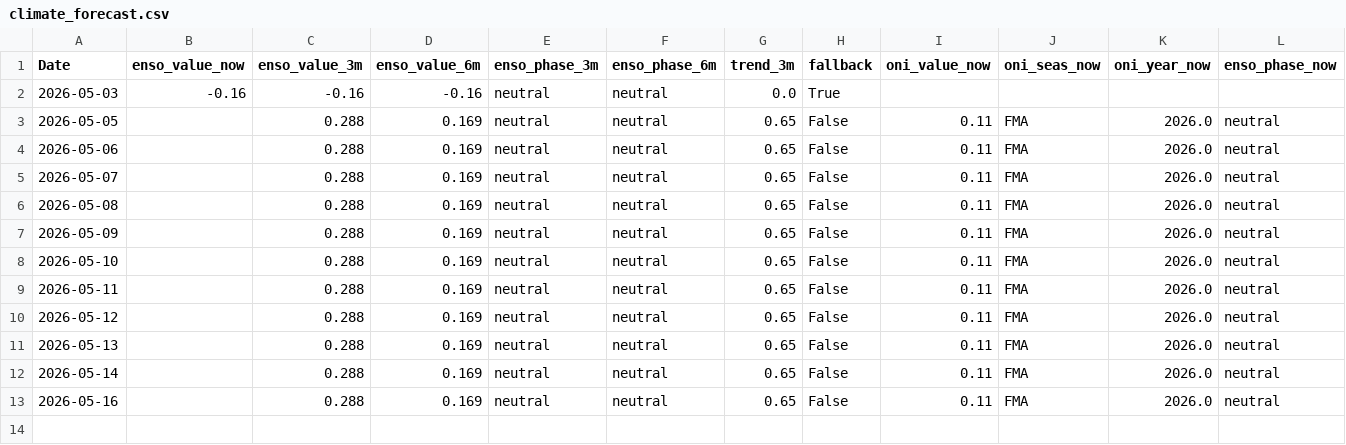
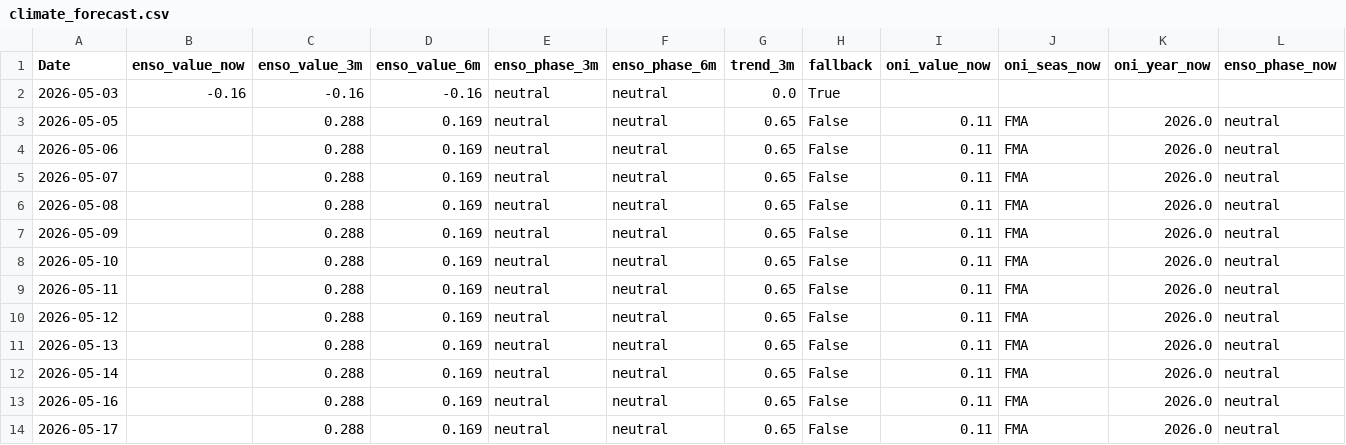
Before and after one commit to Nicotina712/agrocast, a CSV file: data/climate_forecast.csv, drawn as a sheet; only a part is shown; rows hold the shown columns only; the diff names each change by its address in the sheet, - before the commit and + after, or states it on an @@ line.

Commit message:
data: refresh pipeline artifacts (2026-05-17 08:19 UTC)

```diff
--- a/data/climate_forecast.csv
+++ b/data/climate_forecast.csv
+row 14: 2026-05-17 |  | 0.288 | 0.169 | neutral | neutral | 0.65 | False | 0.11 | FMA | 2026.0 | neutral
```
Also changed, not shown: data/cme_history.csv, data/curve_history.csv, 36 other files.
